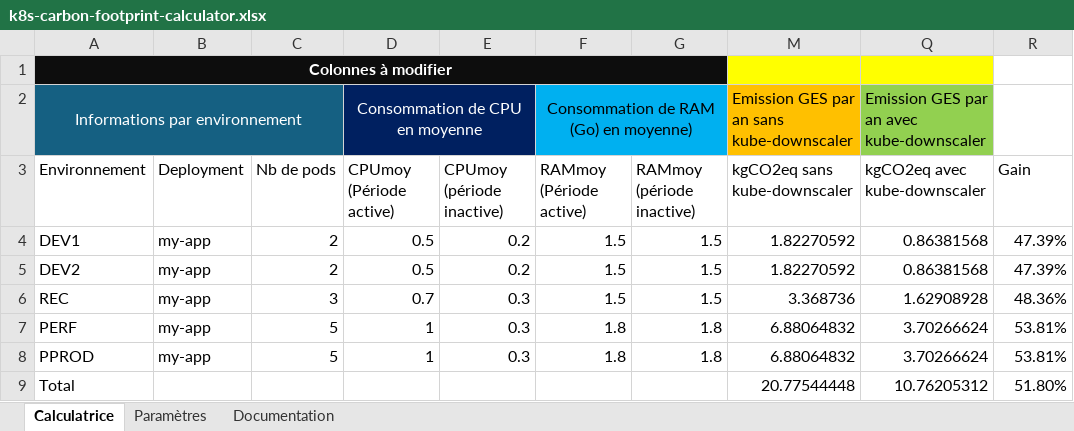
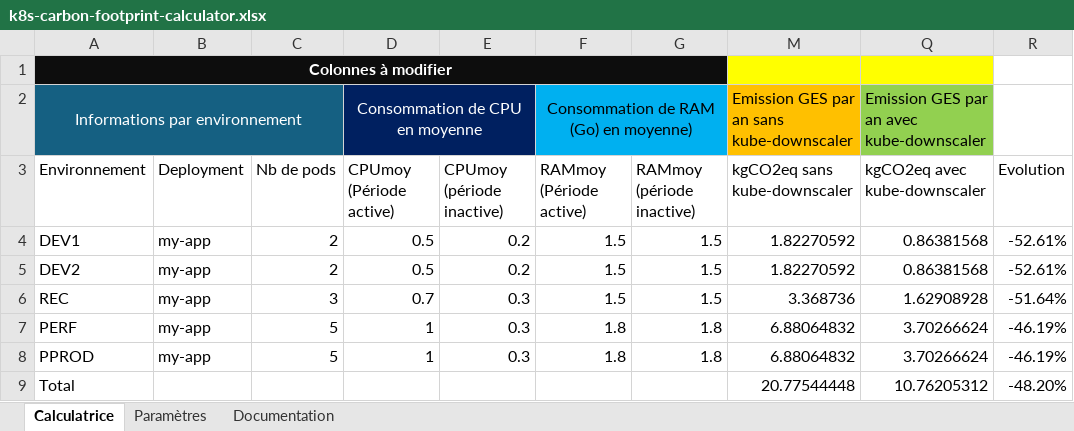
Before and after one commit to jpreisner/k8s-carbon-footprint, an Excel workbook: k8s-carbon-footprint-calculator.xlsx, sheet Calculatrice, drawn as a sheet; values as stored, in another font and other column widths than the file's, no borders; table styles not drawn; the diff names each change by its address in the sheet, - before the commit and + after, or states it on an @@ line.

Commit message:
fix: changement de calcul de l'évaluation du gain + corrections de la doc (#2)
Co-authored-by: PREISNER Julien <julien.preisner@soprasteria.com>

```diff
--- a/k8s-carbon-footprint-calculator.xlsx (sheet Calculatrice)
+++ b/k8s-carbon-footprint-calculator.xlsx (sheet Calculatrice)
-R3: Gain
+R3: Evolution
-R4:R5 (Evolution): 47.39%
+R4:R5 (Evolution): -52.61%
-R6 (Evolution): 48.36%
+R6 (Evolution): -51.64%
-R7:R8 (Evolution): 53.81%
+R7:R8 (Evolution): -46.19%
-R9 (Evolution): 51.80%
+R9 (Evolution): -48.20%
```
Also changed, not shown: 1 other file.
